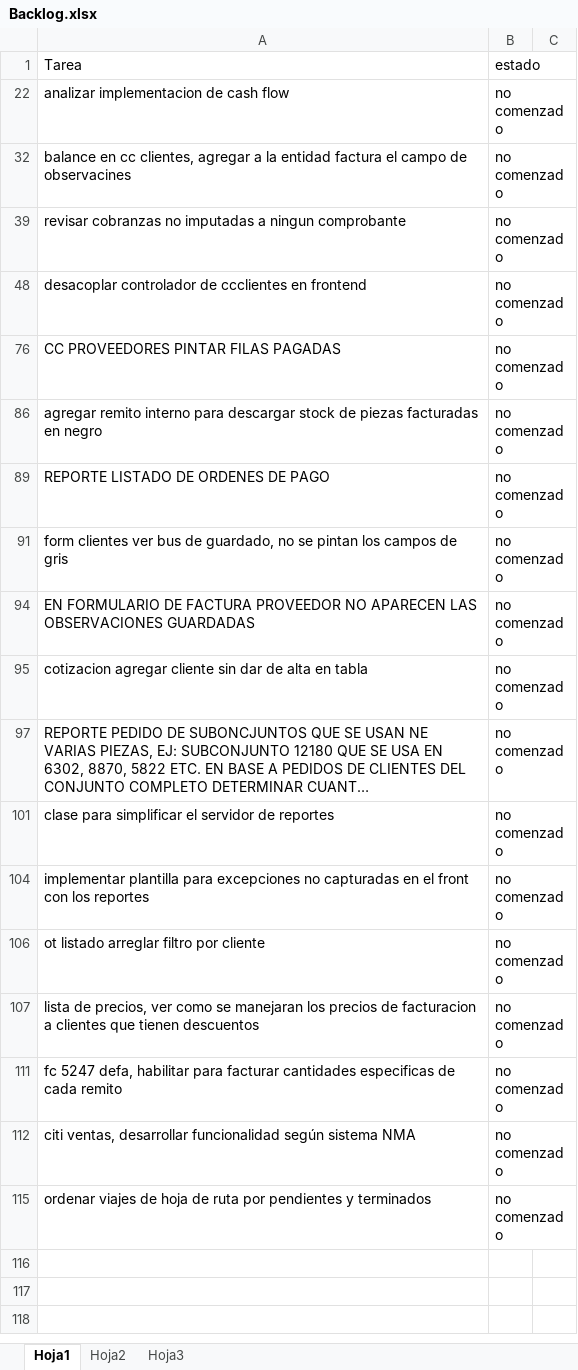
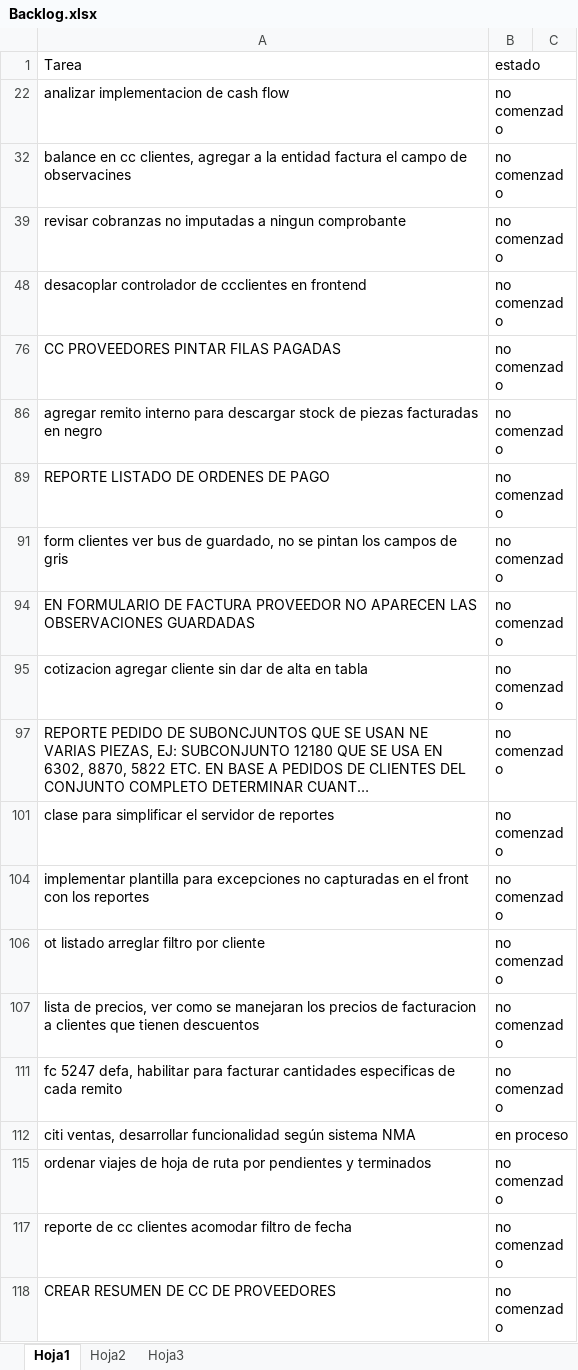
Before and after one commit to laureano23/bpApp, an Excel workbook: Backlog.xlsx, sheet Hoja1, drawn as a sheet; long unchanged cells end in …; values as stored, in another font and other column widths than the file's, no borders; conditional formats not drawn; the diff names each change by its address in the sheet, - before the commit and + after, or states it on an @@ line.

Commit message:
Fix cotizacion
Se permite cotizar a cliente sin alta previa

```diff
--- a/Backlog.xlsx (sheet Hoja1)
+++ b/Backlog.xlsx (sheet Hoja1)
-B112: no comenzado
+B112: en proceso
+row 117: reporte de cc clientes acomodar filtro de fecha | no comenzado
+row 118: CREAR RESUMEN DE CC DE PROVEEDORES | no comenzado
```
Also changed, not shown: 11 other files.
